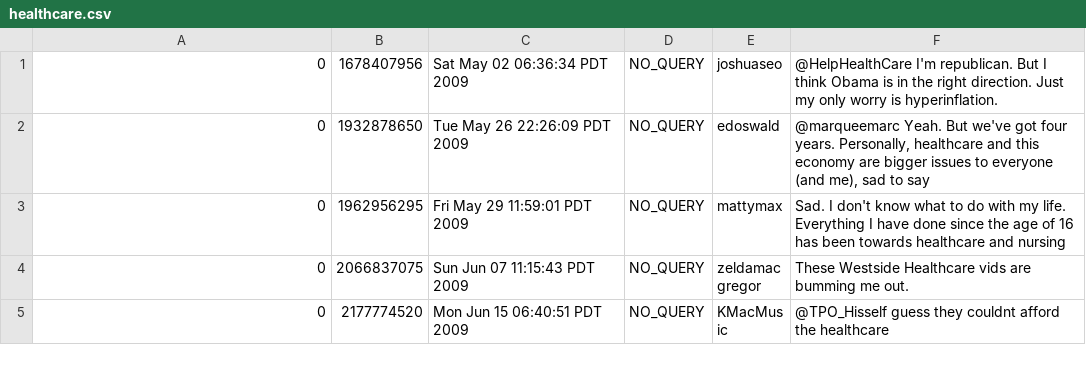
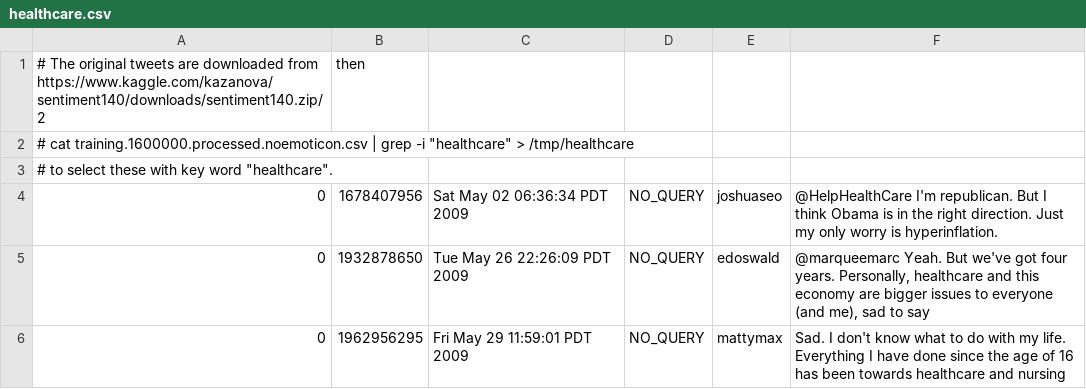
Before and after one commit to jdunn94/w210_fa19_capstone, a CSV file: healthcare.csv, drawn as a sheet; only a part is shown; the shorter side is filled out with more unchanged rows; the diff names each change by its address in the sheet, - before the commit and + after, or states it on an @@ line.

Commit message:
Update healthcare.csv

```diff
--- a/healthcare.csv
+++ b/healthcare.csv
+row 1: # The original tweets are downloaded from https://www.kaggle.com/kazanova/sentiment140/downloads/sentiment140.zip/2 | then
+row 2: # cat training.1600000.processed.noemoticon.csv | grep -i "healthcare" > /tmp/healthcare
+row 3: # to select these with key word "healthcare".
```
